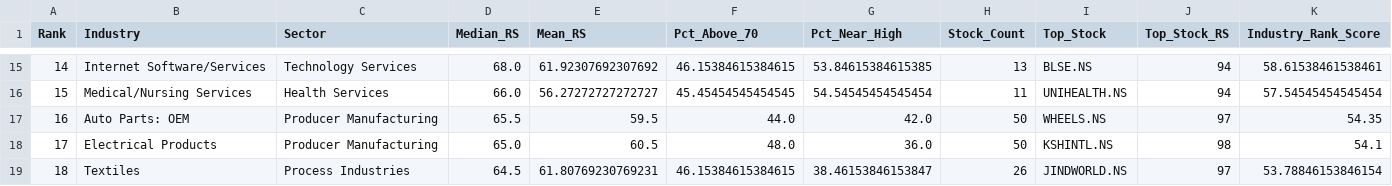
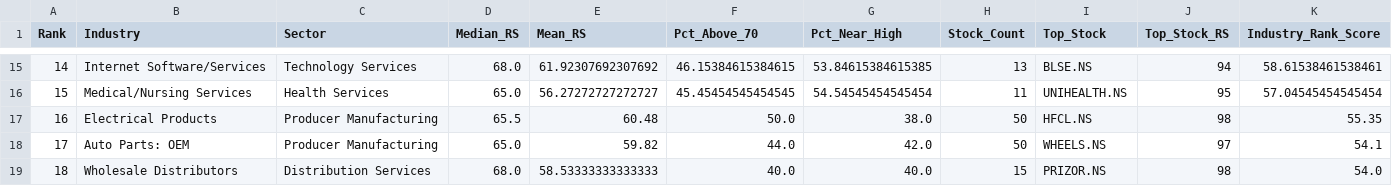
Before and after one commit to dc71994/trading-dashboard, a CSV file: output/RS_Top_Industries_2026-09-09.csv, drawn as a sheet; only a part is shown, gaps mark what is left out; the diff covers the shown part only.

```diff
--- a/output/RS_Top_Industries_2026-09-09.csv
+++ b/output/RS_Top_Industries_2026-09-09.csv
@@ -15,5 +15,5 @@ Rank,Industry,Sector,Median_RS,Mean_RS,Pct_Above_70,Pct_Near_High,Stock_Count,To
 14,Internet Software/Services,Technology Services,68.0,61.92307692307692,46.15384615384615,53.84615384615385,13,BLSE.NS,94,58.61538461538461
-15,Medical/Nursing Services,Health Services,66.0,56.27272727272727,45.45454545454545,54.54545454545454,11,UNIHEALTH.NS,94,57.54545454545454
-16,Auto Parts: OEM,Producer Manufacturing,65.5,59.5,44.0,42.0,50,WHEELS.NS,97,54.35
-17,Electrical Products,Producer Manufacturing,65.0,60.5,48.0,36.0,50,KSHINTL.NS,98,54.1
-18,Textiles,Process Industries,64.5,61.80769230769231,46.15384615384615,38.46153846153847,26,JINDWORLD.NS,97,53.78846153846154
+15,Medical/Nursing Services,Health Services,65.0,56.27272727272727,45.45454545454545,54.54545454545454,11,UNIHEALTH.NS,95,57.04545454545454
+16,Electrical Products,Producer Manufacturing,65.5,60.48,50.0,38.0,50,HFCL.NS,98,55.35
+17,Auto Parts: OEM,Producer Manufacturing,65.0,59.82,44.0,42.0,50,WHEELS.NS,97,54.1
+18,Wholesale Distributors,Distribution Services,68.0,58.53333333333333,40.0,40.0,15,PRIZOR.NS,98,54.0
```
Also changed, not shown: 1 added row, 1 removed row and 38 edited cells elsewhere in this file, history/industry_rs_history.csv, output/RS_All_Stocks_2026-09-09.csv, 9 other files.
